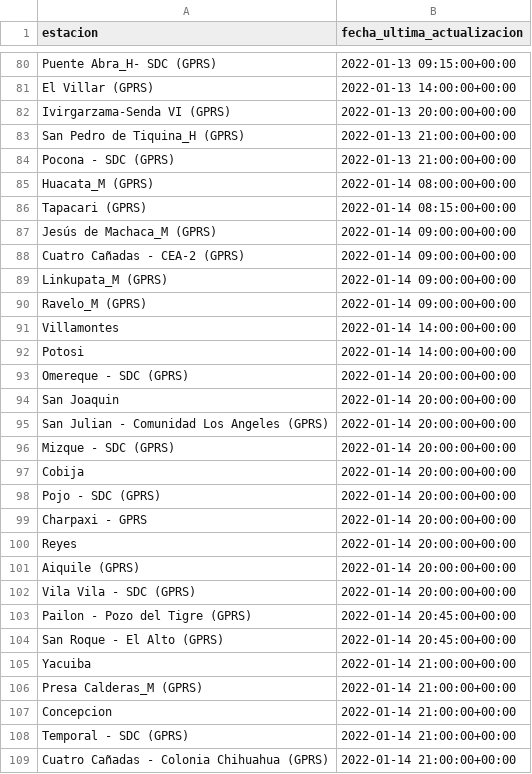
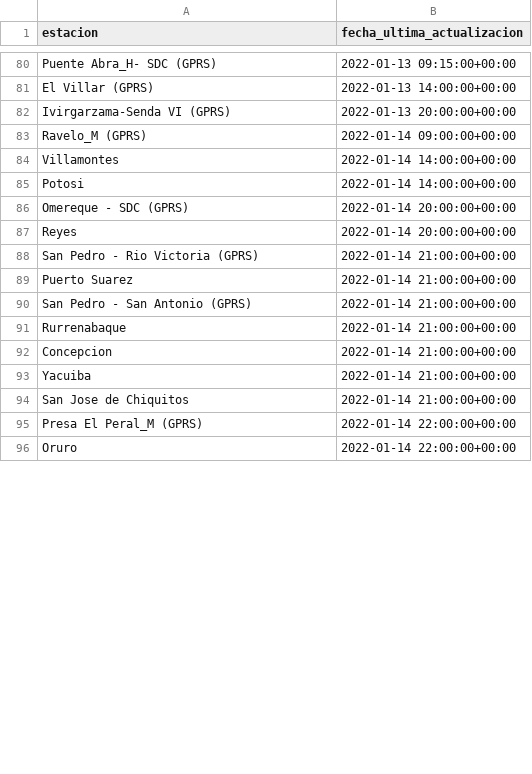
Before and after one commit to pr0nstar/meteorologia-bolivia, a CSV file: status.csv, drawn as a sheet; only a part is shown, gaps mark what is left out; the shorter side is filled out with more unchanged rows; the diff covers the shown part only.

```diff
--- a/status.csv
+++ b/status.csv
@@ -82,9 +82,2 @@ El Villar (GPRS),2022-01-13 14:00:00+00:00
 Ivirgarzama-Senda VI (GPRS),2022-01-13 20:00:00+00:00
-San Pedro de Tiquina_H (GPRS),2022-01-13 21:00:00+00:00
-Pocona - SDC (GPRS),2022-01-13 21:00:00+00:00
-Huacata_M (GPRS),2022-01-14 08:00:00+00:00
-Tapacari (GPRS),2022-01-14 08:15:00+00:00
-Jesús de Machaca_M (GPRS),2022-01-14 09:00:00+00:00
-Cuatro Cañadas - CEA-2 (GPRS),2022-01-14 09:00:00+00:00
-Linkupata_M (GPRS),2022-01-14 09:00:00+00:00
 Ravelo_M (GPRS),2022-01-14 09:00:00+00:00
@@ -93,17 +86,8 @@ Potosi,2022-01-14 14:00:00+00:00
 Omereque - SDC (GPRS),2022-01-14 20:00:00+00:00
-San Joaquin,2022-01-14 20:00:00+00:00
-San Julian - Comunidad Los Angeles (GPRS),2022-01-14 20:00:00+00:00
-Mizque - SDC (GPRS),2022-01-14 20:00:00+00:00
-Cobija,2022-01-14 20:00:00+00:00
-Pojo - SDC (GPRS),2022-01-14 20:00:00+00:00
-Charpaxi - GPRS,2022-01-14 20:00:00+00:00
 Reyes,2022-01-14 20:00:00+00:00
-Aiquile (GPRS),2022-01-14 20:00:00+00:00
-Vila Vila - SDC (GPRS),2022-01-14 20:00:00+00:00
-Pailon - Pozo del Tigre (GPRS),2022-01-14 20:45:00+00:00
-San Roque - El Alto (GPRS),2022-01-14 20:45:00+00:00
+San Pedro - Rio Victoria (GPRS),2022-01-14 21:00:00+00:00
+Puerto Suarez,2022-01-14 21:00:00+00:00
+San Pedro - San Antonio (GPRS),2022-01-14 21:00:00+00:00
+Rurrenabaque,2022-01-14 21:00:00+00:00
+Concepcion,2022-01-14 21:00:00+00:00
 Yacuiba,2022-01-14 21:00:00+00:00
-Presa Calderas_M (GPRS),2022-01-14 21:00:00+00:00
-Concepcion,2022-01-14 21:00:00+00:00
-Temporal - SDC (GPRS),2022-01-14 21:00:00+00:00
-Cuatro Cañadas - Colonia Chihuahua (GPRS),2022-01-14 21:00:00+00:00
```
Also changed, not shown: 45 added rows, 25 removed rows, 9 moved rows and 5 edited cells elsewhere in this file, 3 other files.
